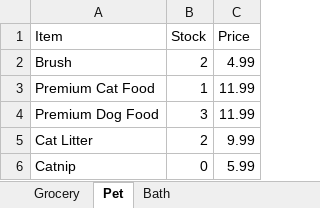
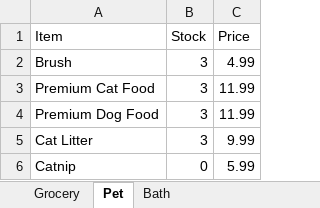
Before and after one commit to 230206-UiPath-BNYM/Catherine-Schiber-P0, an Excel workbook: Vendors.xlsx, sheet Pet, drawn as a sheet; values as stored, in another font and other column widths than the file's, no borders; the diff names each change by its address in the sheet, - before the commit and + after, or states it on an @@ line.

```diff
--- a/Vendors.xlsx (sheet Pet)
+++ b/Vendors.xlsx (sheet Pet)
-B2 (Stock): 2
+B2 (Stock): 3
-B3 (Stock): 1
+B3 (Stock): 3
-B5 (Stock): 2
+B5 (Stock): 3
```
Also changed, not shown: sheet Grocery, sheet Bath, ClientsExpenses.xlsx.
